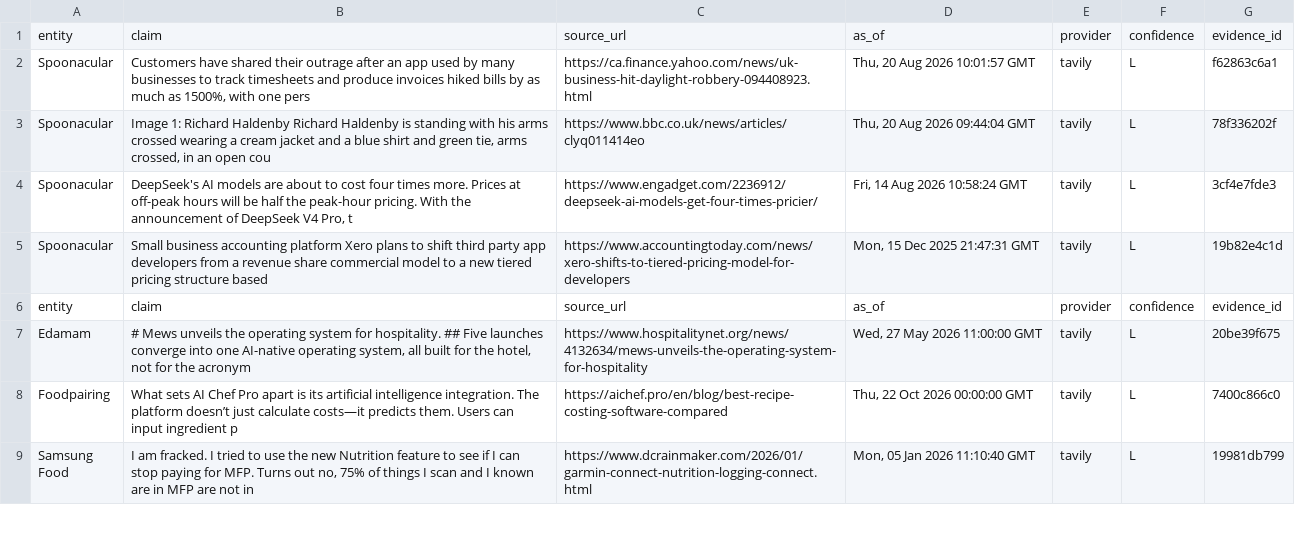
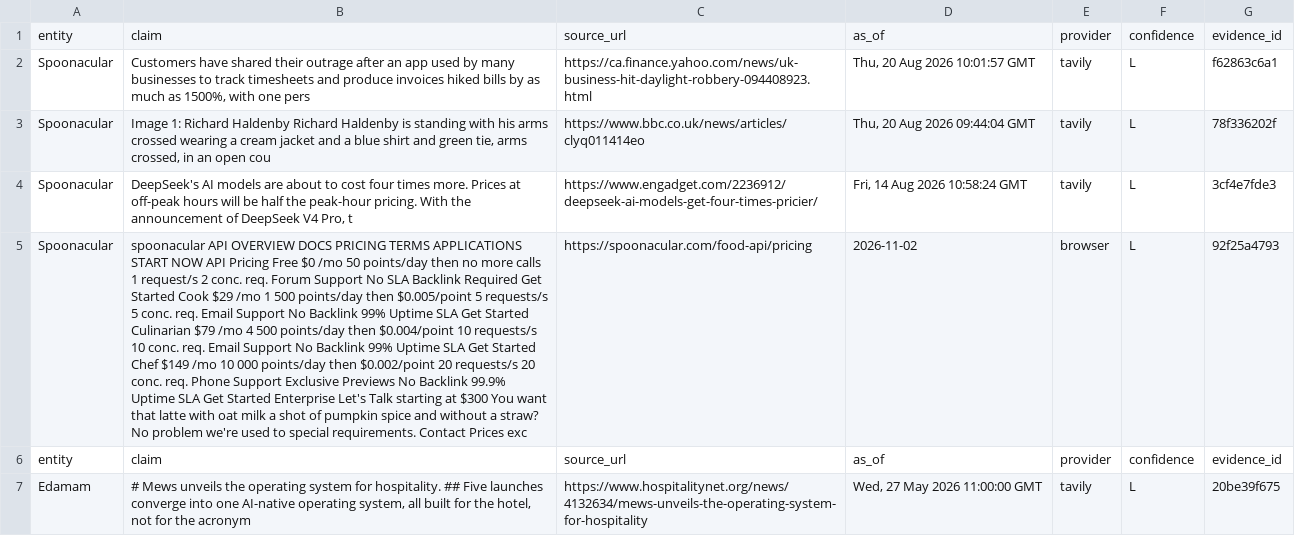
Before and after one commit to abhyudaya874-ai/foodoscope-palate-sous, a CSV file: workspace/data/rivals.csv, drawn as a sheet; only a part is shown; the shorter side is filled out with more unchanged rows; the diff names each change by its address in the sheet, - before the commit and + after, or states it on an @@ line.

Commit message:
feat(browser): agentic browser module - verbatim contract, decide coerce, 2 live tasks recorded, replay driver

```diff
--- a/workspace/data/rivals.csv
+++ b/workspace/data/rivals.csv
-B5: Small business accounting platform Xero plans to shift third party app developers from a revenue share commercial model to a new tiered pricing structure based
+B5: spoonacular API OVERVIEW DOCS PRICING TERMS APPLICATIONS START NOW API Pricing Free $0 /mo 50 points/day then no more calls 1 request/s 2 conc. req. Forum Support No SLA Backlink Required Get Started Cook $29 /mo 1 500 points/day then $0.005/point 5 requests/s 5 conc. req. Email Support No Backlink 99% Uptime SLA Get Started Culinarian $79 /mo 4 500 points/day then $0.004/point 10 requests/s 10 conc. req. Email Support No Backlink 99% Uptime SLA Get Started Chef $149 /mo 10 000 points/day then $0.002/point 20 requests/s 20 conc. req. Phone Support Exclusive Previews No Backlink 99.9% Uptime SLA Get Started Enterprise Let's Talk starting at $300 You want that latte with oat milk a shot of pumpkin spice and without a straw? No problem we're used to special requirements. Contact Prices exc
-C5: https://www.accountingtoday.com/news/xero-shifts-to-tiered-pricing-model-for-developers
+C5: https://spoonacular.com/food-api/pricing
-D5: Mon, 15 Dec 2025 21:47:31 GMT
+D5: 2026-11-02
-E5: tavily
+E5: browser
-G5: 19b82e4c1d
+G5: 92f25a4793
```
Also changed, not shown: 56 other files.
